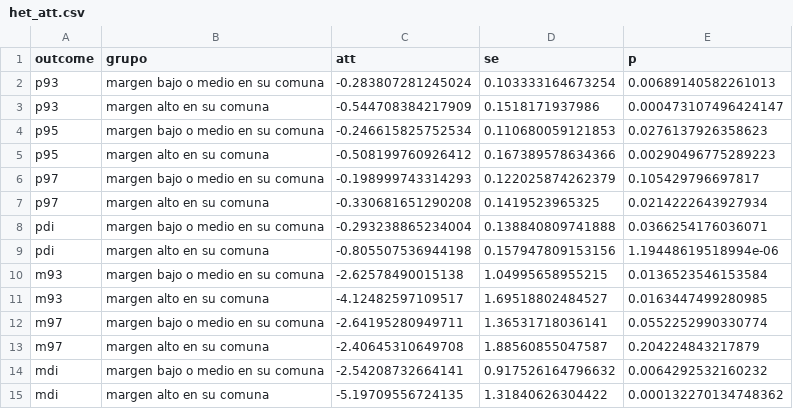
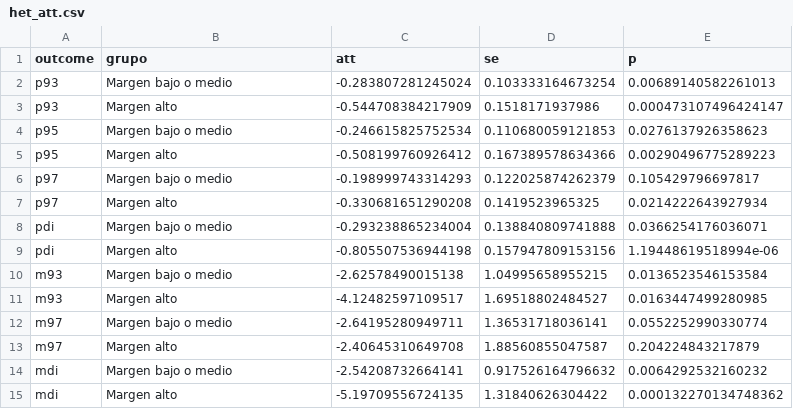
Before and after one commit to joaquin-vmo/spatial_price_competition, a CSV file: results/tables/het_att.csv, drawn as a sheet.

```diff
--- a/results/tables/het_att.csv
+++ b/results/tables/het_att.csv
@@ -1,15 +1,15 @@
 outcome,grupo,att,se,p
-p93,margen bajo o medio en su comuna,-0.283807281245024,0.103333164673254,0.00689140582261013
-p93,margen alto en su comuna,-0.544708384217909,0.1518171937986,0.000473107496424147
-p95,margen bajo o medio en su comuna,-0.246615825752534,0.110680059121853,0.0276137926358623
-p95,margen alto en su comuna,-0.508199760926412,0.167389578634366,0.00290496775289223
-p97,margen bajo o medio en su comuna,-0.198999743314293,0.122025874262379,0.105429796697817
-p97,margen alto en su comuna,-0.330681651290208,0.1419523965325,0.0214222643927934
-pdi,margen bajo o medio en su comuna,-0.293238865234004,0.138840809741888,0.0366254176036071
-pdi,margen alto en su comuna,-0.805507536944198,0.157947809153156,1.19448619518994e-06
-m93,margen bajo o medio en su comuna,-2.62578490015138,1.04995658955215,0.0136523546153584
-m93,margen alto en su comuna,-4.12482597109517,1.69518802484527,0.0163447499280985
-m97,margen bajo o medio en su comuna,-2.64195280949711,1.36531718036141,0.0552252990330774
-m97,margen alto en su comuna,-2.40645310649708,1.88560855047587,0.204224843217879
-mdi,margen bajo o medio en su comuna,-2.54208732664141,0.917526164796632,0.0064292532160232
-mdi,margen alto en su comuna,-5.19709556724135,1.31840626304422,0.000132270134748362
+p93,Margen bajo o medio,-0.283807281245024,0.103333164673254,0.00689140582261013
+p93,Margen alto,-0.544708384217909,0.1518171937986,0.000473107496424147
+p95,Margen bajo o medio,-0.246615825752534,0.110680059121853,0.0276137926358623
+p95,Margen alto,-0.508199760926412,0.167389578634366,0.00290496775289223
+p97,Margen bajo o medio,-0.198999743314293,0.122025874262379,0.105429796697817
+p97,Margen alto,-0.330681651290208,0.1419523965325,0.0214222643927934
+pdi,Margen bajo o medio,-0.293238865234004,0.138840809741888,0.0366254176036071
+pdi,Margen alto,-0.805507536944198,0.157947809153156,1.19448619518994e-06
+m93,Margen bajo o medio,-2.62578490015138,1.04995658955215,0.0136523546153584
+m93,Margen alto,-4.12482597109517,1.69518802484527,0.0163447499280985
+m97,Margen bajo o medio,-2.64195280949711,1.36531718036141,0.0552252990330774
+m97,Margen alto,-2.40645310649708,1.88560855047587,0.204224843217879
+mdi,Margen bajo o medio,-2.54208732664141,0.917526164796632,0.0064292532160232
+mdi,Margen alto,-5.19709556724135,1.31840626304422,0.000132270134748362
```
Also changed, not shown: results/tables/het_pretendencia.csv, 14 other files.
